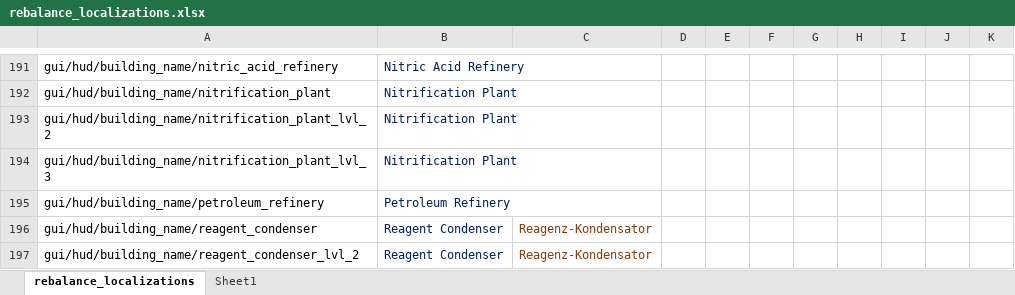
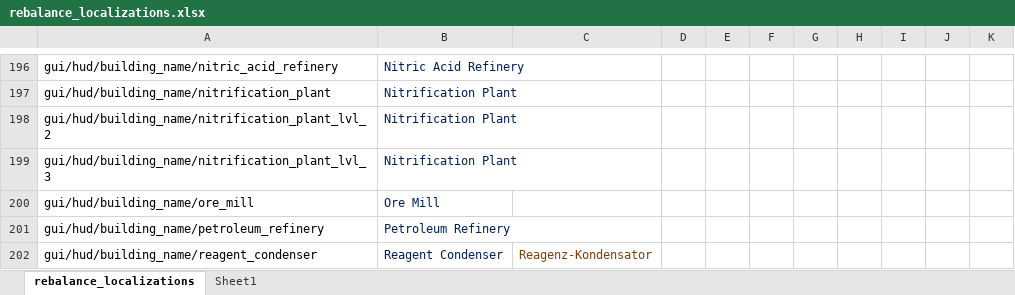
Before and after one commit to TheKilltech/rift_balance, an Excel workbook: gui/rebalance_localizations.xlsx, sheet rebalance_localizations, drawn as a sheet; only a part is shown, gaps mark what is left out; the shorter side is filled out with more unchanged rows; values as stored, in another font and other column widths than the file's, no borders; the diff covers the shown part only; the diff names each change by its address in the sheet, - before the commit and + after, or states it on an @@ line.

Commit message:
ore mill update

```diff
--- a/gui/rebalance_localizations.xlsx (sheet rebalance_localizations)
+++ b/gui/rebalance_localizations.xlsx (sheet rebalance_localizations)
+row 200: gui/hud/building_name/ore_mill | Ore Mill
```
Also changed, not shown: 11 added rows elsewhere in this sheet, 9 other files.
